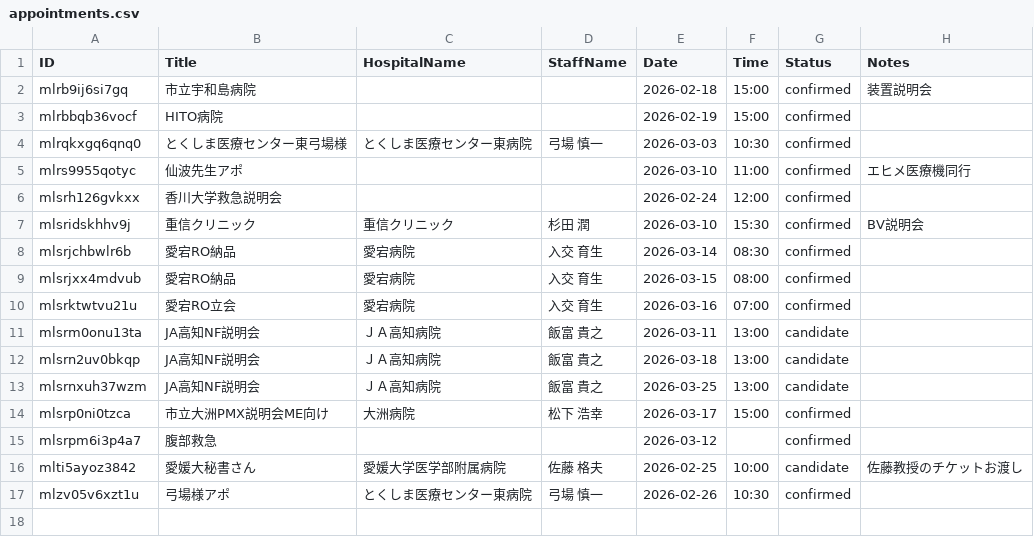
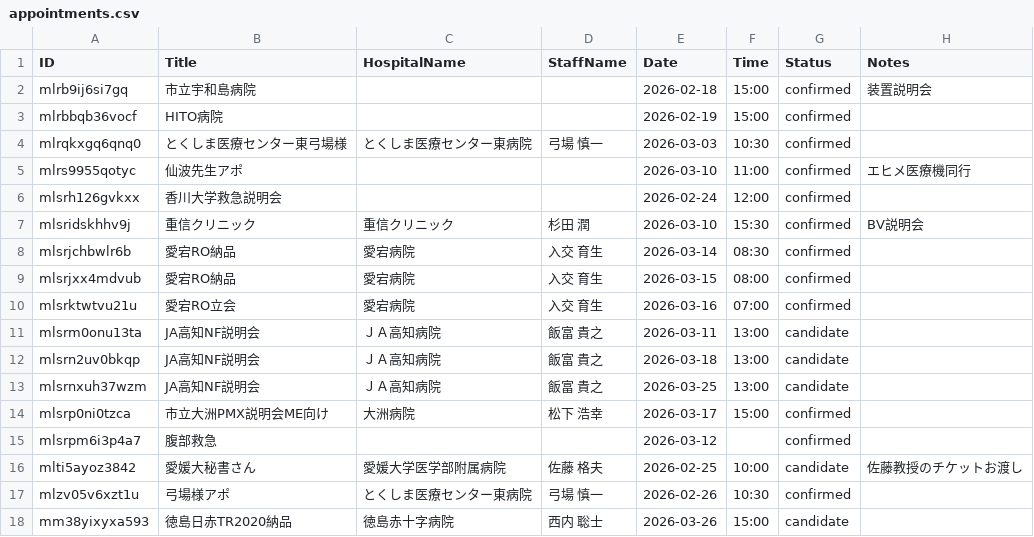
Before and after one commit to namishi9999-dot/hospital-manager, a CSV file: appointments.csv, drawn as a sheet.

Commit message:
Update appointments.csv

```diff
--- a/appointments.csv
+++ b/appointments.csv
@@ -17 +17,2 @@ mlti5ayoz3842,愛媛大秘書さん,愛媛大学医学部附属病院,佐藤 格
 mlzv05v6xzt1u,弓場様アポ,とくしま医療センター東病院,弓場 慎一,2026-02-26,10:30,confirmed,
+mm38yixyxa593,徳島日赤TR2020納品,徳島赤十字病院,西内 聡士,2026-03-26,15:00,candidate,
```
